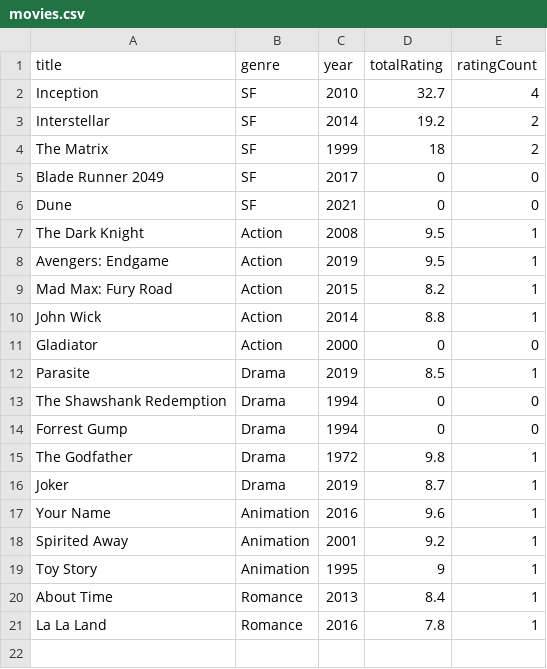
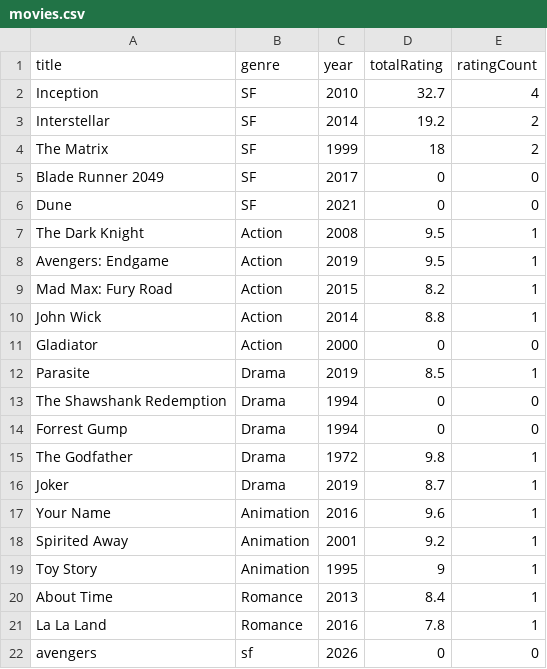
Before and after one commit to codingksj/Movie-recommender, a CSV file: data/movies.csv, drawn as a sheet.

```diff
--- a/data/movies.csv
+++ b/data/movies.csv
@@ -21 +21,2 @@ About Time,Romance,2013,8.4,1
 La La Land,Romance,2016,7.8,1
+avengers,sf,2026,0,0
```
Also changed, not shown: 19 other files.
